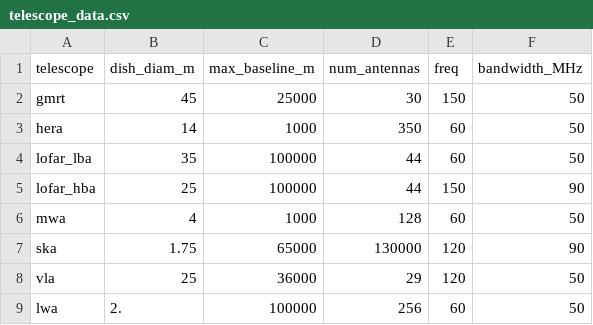
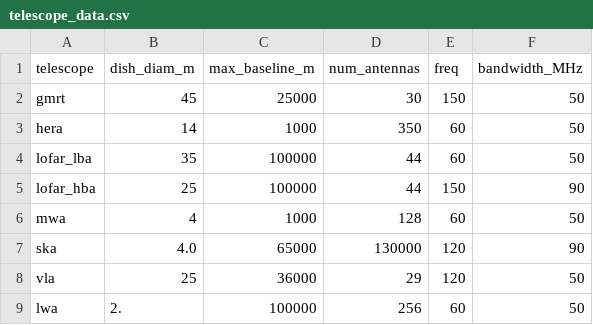
Before and after one commit to gitter-badger/radioRGHJ, a CSV file: code/telescope_data.csv, drawn as a sheet.

```diff
--- a/code/telescope_data.csv
+++ b/code/telescope_data.csv
@@ -6,3 +6,3 @@ lofar_hba,25,100000,44,150,90
 mwa,4,1000,128,60,50
-ska,1.75,65000,130000,120,90
+ska,4.0,65000,130000,120,90
 vla,25,36000,29,120,50
```
Also changed, not shown: 2 other files.
